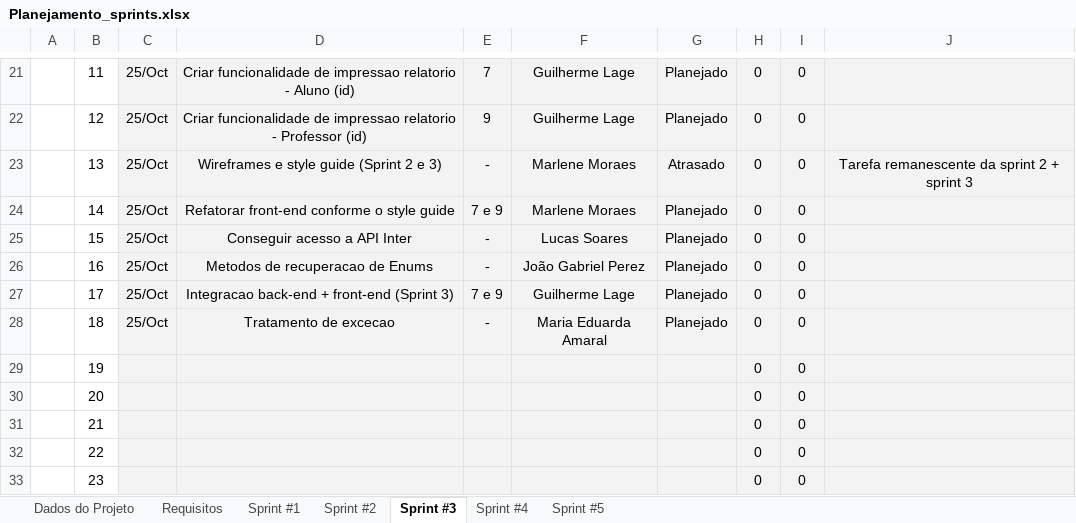
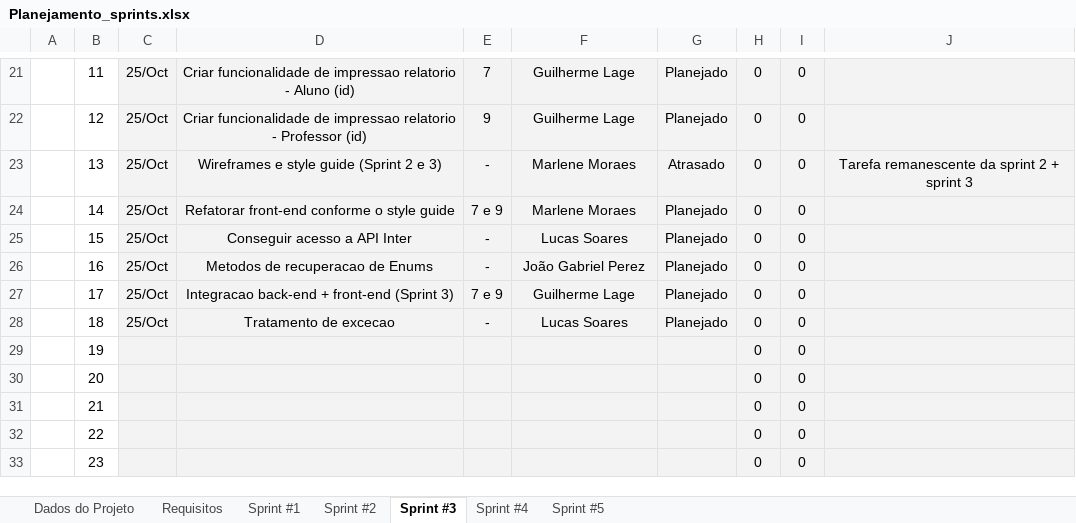
Before and after one commit to ICEI-PUC-Minas-PPLES-TI/plf-es-2023-2-ti3-6653100-fabrica-do-saber, an Excel workbook: Artefatos/sprints/Planejamento_sprints.xlsx, sheet Sprint #3, drawn as a sheet; only a part is shown, gaps mark what is left out; values as stored, in another font and other column widths than the file's, no borders; conditional formats not drawn; the diff names each change by its address in the sheet, - before the commit and + after, or states it on an @@ line.

Commit message:
docs: fix responsible for the task

```diff
--- a/Artefatos/sprints/Planejamento_sprints.xlsx (sheet Sprint #3)
+++ b/Artefatos/sprints/Planejamento_sprints.xlsx (sheet Sprint #3)
-F28: Maria Eduarda Amaral
+F28: Lucas Soares
```
Also changed, not shown: charts or pictures.
